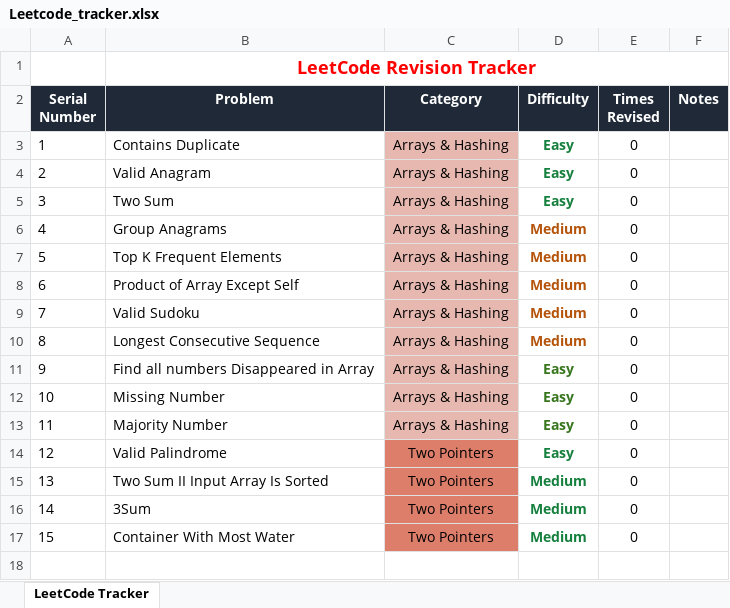
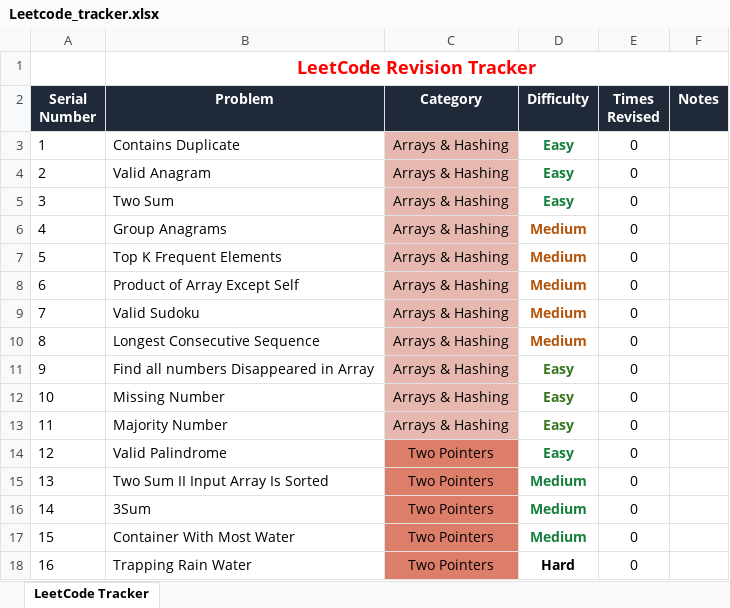
Before and after one commit to tejasprasadd/Leetcode, an Excel workbook: Leetcode_tracker.xlsx, sheet LeetCode Tracker, drawn as a sheet; values as stored, in another font and other column widths than the file's, no borders; charts and pictures and conditional formats not drawn; the diff names each change by its address in the sheet, - before the commit and + after, or states it on an @@ line.

Commit message:
Finished Trapping Rain water in 2 solutions

```diff
--- a/Leetcode_tracker.xlsx (sheet LeetCode Tracker)
+++ b/Leetcode_tracker.xlsx (sheet LeetCode Tracker)
+row 18: 16 | Trapping Rain Water | Two Pointers | Hard | 0
```
Also changed, not shown: 2 other files.
